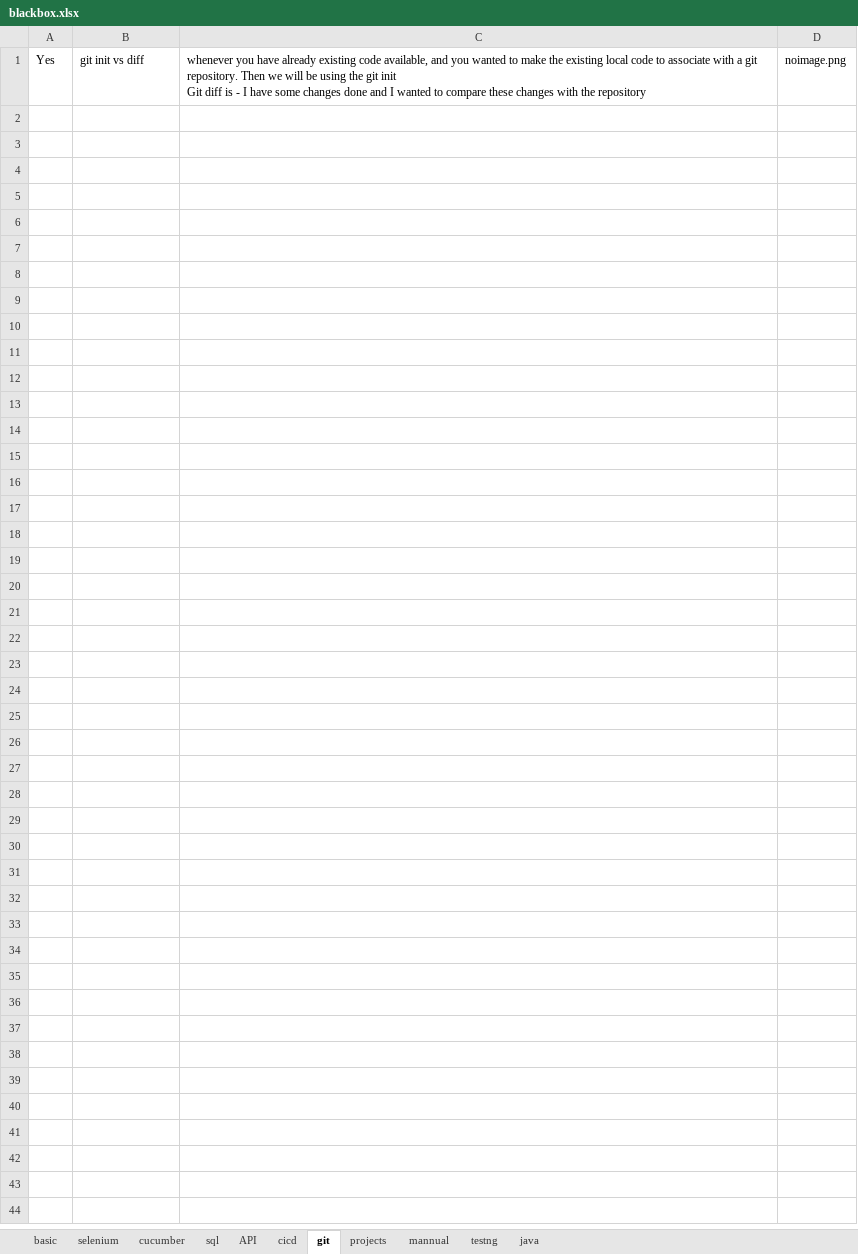
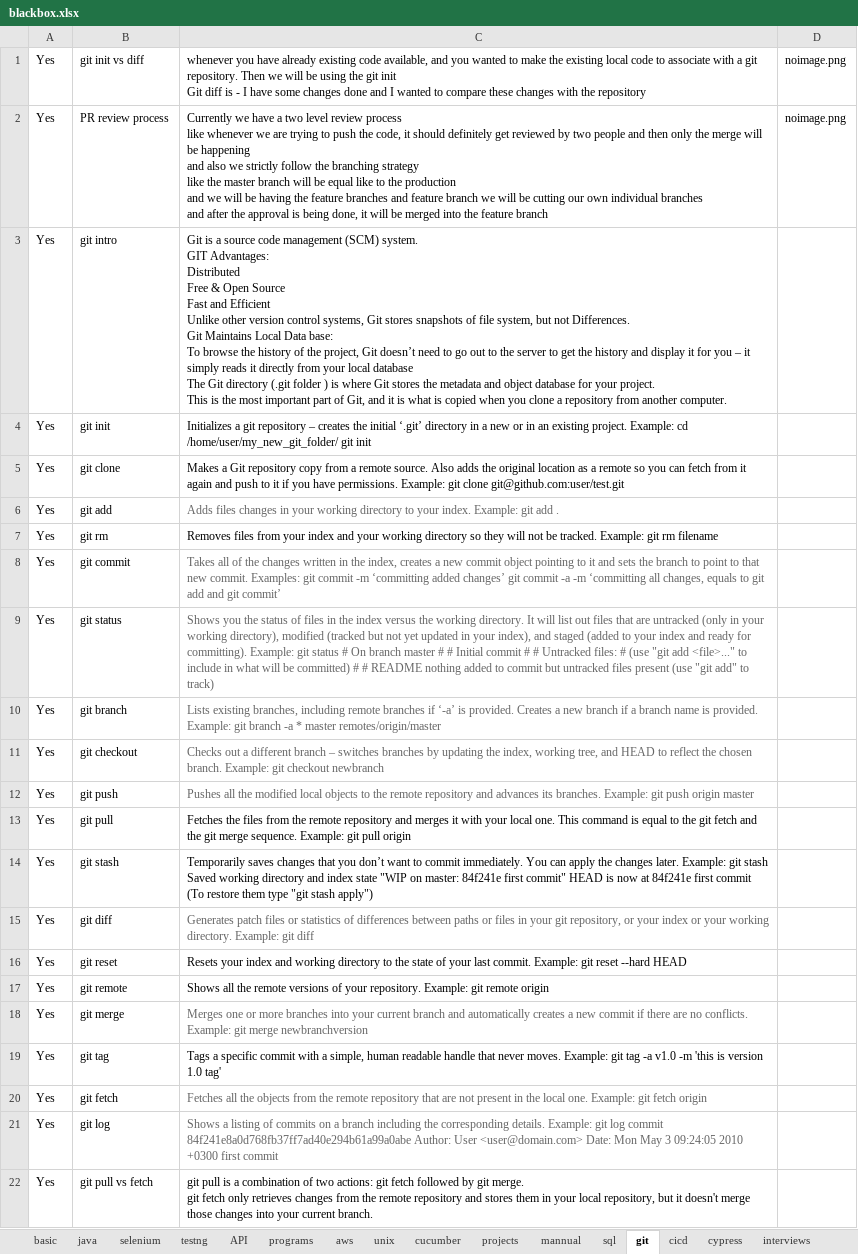
Before and after one commit to kasthurikranthikumar/pyweb, an Excel workbook: blackbox.xlsx, sheet git, drawn as a sheet; values as stored, in another font and other column widths than the file's, no borders; charts and pictures not drawn; ↵ is a line break in a cell; the diff names each change by its address in the sheet, - before the commit and + after, or states it on an @@ line.

Commit message:
test

```diff
--- a/blackbox.xlsx (sheet git)
+++ b/blackbox.xlsx (sheet git)
+sheet tab: programs
+sheet tab: aws
+sheet tab: unix
+sheet tab: cypress
+sheet tab: interviews
@@ sheet tab order changed: basic | java | selenium | testng | API | programs | aws | unix | cucumber | projects | mannual | sql | git | cicd | cypress | interviews @@
+row 2: Yes | PR review process | Currently we have a two level review process ↵ like whenever we are trying to push the code, it should definitely get reviewed by two people and then only the merge will be happening ↵ and also we strictly follow the branching strategy ↵ like the master branch will be equal like to the production ↵ and we will be having the feature branches and feature branch we will be cutting our own individual branches ↵ and after the approval is being done, it will be merged into the feature branch | noimage.png
+row 3: Yes | git intro | Git is a source code management (SCM) system. ↵ GIT Advantages: ↵ Distributed ↵ Free & Open Source ↵ Fast and Efficient ↵ Unlike other version control systems, Git stores snapshots of file system, but not Differences. ↵ Git Maintains Local Data base: ↵ To browse the history of the project, Git doesn’t need to go out to the server to get the history and display it for you – it simply reads it directly from your local database ↵ The Git directory (.git folder ) is where Git stores the metadata and object database for your project. ↵ This is the most important part of Git, and it is what is copied when you clone a repository from another computer.
+row 4: Yes | git init | Initializes a git repository – creates the initial ‘.git’ directory in a new or in an existing project. Example: cd /home/user/my_new_git_folder/ git init
+row 5: Yes | git clone | Makes a Git repository copy from a remote source. Also adds the original location as a remote so you can fetch from it again and push to it if you have permissions. Example: git clone git@github.com:user/test.git
+row 6: Yes | git add | Adds files changes in your working directory to your index. Example: git add .
+row 7: Yes | git rm | Removes files from your index and your working directory so they will not be tracked. Example: git rm filename
+row 8: Yes | git commit | Takes all of the changes written in the index, creates a new commit object pointing to it and sets the branch to point to that new commit. Examples: git commit -m ‘committing added changes’ git commit -a -m ‘committing all changes, equals to git add and git commit’
+row 9: Yes | git status | Shows you the status of files in the index versus the working directory. It will list out files that are untracked (only in your working directory), modified (tracked but not yet updated in your index), and staged (added to your index and ready for committing). Example: git status # On branch master # # Initial commit # # Untracked files: # (use "git add <file>..." to include in what will be committed) # # README nothing added to commit but untracked files present (use "git add" to track)
+row 10: Yes | git branch | Lists existing branches, including remote branches if ‘-a’ is provided. Creates a new branch if a branch name is provided. Example: git branch -a * master remotes/origin/master
+row 11: Yes | git checkout | Checks out a different branch – switches branches by updating the index, working tree, and HEAD to reflect the chosen branch. Example: git checkout newbranch
+row 12: Yes | git push | Pushes all the modified local objects to the remote repository and advances its branches. Example: git push origin master
+row 13: Yes | git pull | Fetches the files from the remote repository and merges it with your local one. This command is equal to the git fetch and the git merge sequence. Example: git pull origin
+row 14: Yes | git stash | Temporarily saves changes that you don’t want to commit immediately. You can apply the changes later. Example: git stash Saved working directory and index state "WIP on master: 84f241e first commit" HEAD is now at 84f241e first commit (To restore them type "git stash apply")
+row 15: Yes | git diff | Generates patch files or statistics of differences between paths or files in your git repository, or your index or your working directory. Example: git diff
+row 16: Yes | git reset | Resets your index and working directory to the state of your last commit. Example: git reset --hard HEAD
+row 17: Yes | git remote | Shows all the remote versions of your repository. Example: git remote origin
+row 18: Yes | git merge | Merges one or more branches into your current branch and automatically creates a new commit if there are no conflicts. Example: git merge newbranchversion
+row 19: Yes | git tag | Tags a specific commit with a simple, human readable handle that never moves. Example: git tag -a v1.0 -m 'this is version 1.0 tag'
+row 20: Yes | git fetch | Fetches all the objects from the remote repository that are not present in the local one. Example: git fetch origin
+row 21: Yes | git log | Shows a listing of commits on a branch including the corresponding details. Example: git log commit 84f241e8a0d768fb37ff7ad40e294b61a99a0abe Author: User <user@domain.com> Date: Mon May 3 09:24:05 2010 +0300 first commit
+row 22: Yes | git pull vs fetch | git pull is a combination of two actions: git fetch followed by git merge. ↵ git fetch only retrieves changes from the remote repository and stores them in your local repository, but it doesn't merge those changes into your current branch.
```
Also changed, not shown: sheet selenium, sheet java, sheet basic, sheet testng, sheet projects, sheet sql, 2 more sheets, other sheet tabs, charts or pictures, 2 other files.
